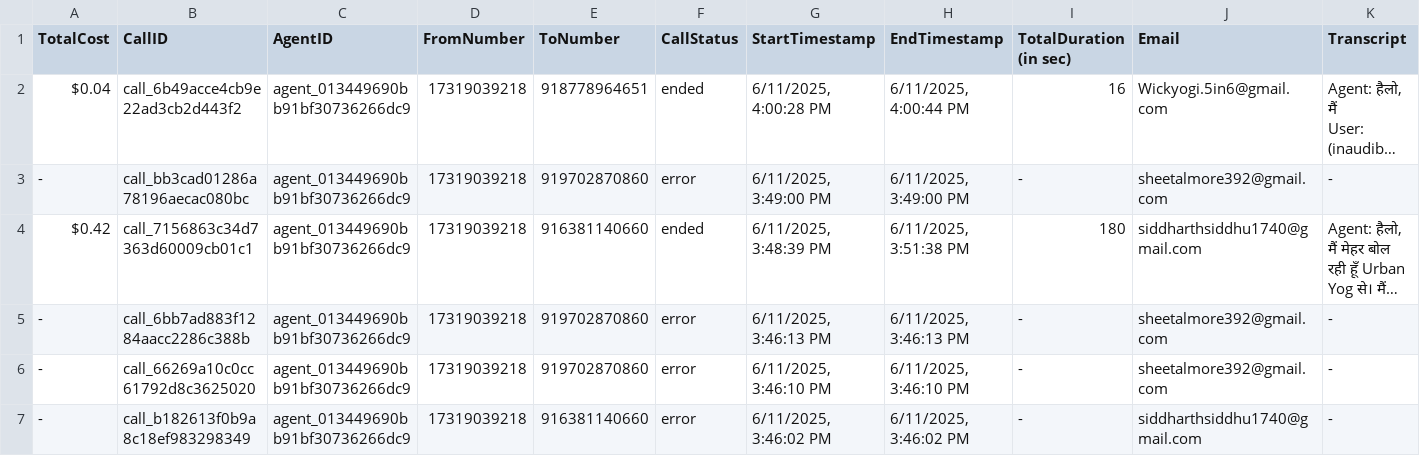
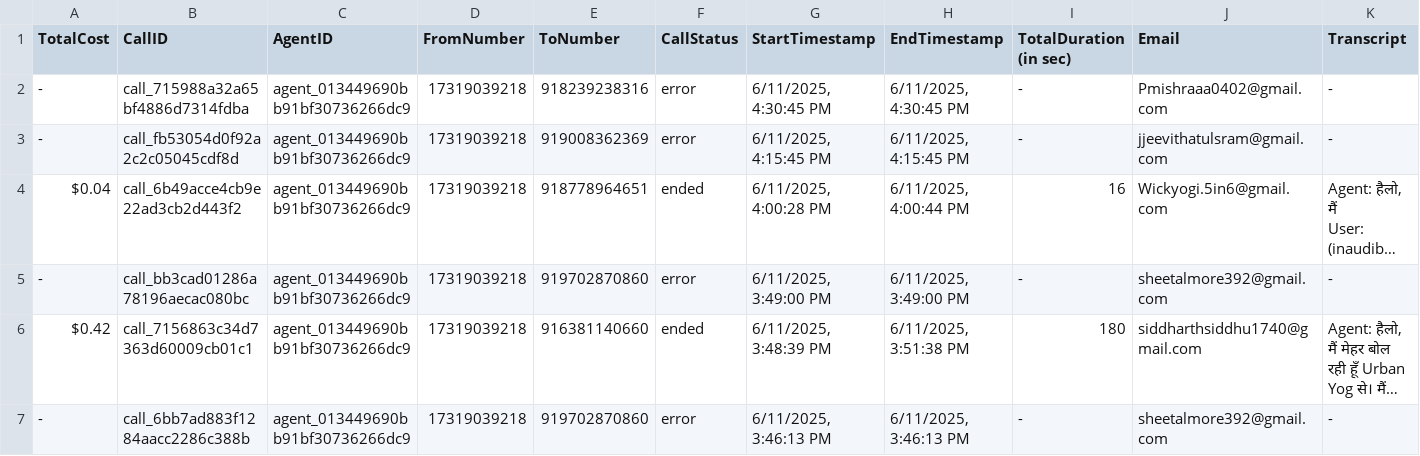
Before and after one commit to Urban-gabru-yog/Urban-Yog, a CSV file: data/call_data.csv, drawn as a sheet; only a part is shown; the shorter side is filled out with more unchanged rows; long unchanged cells end in …; rows hold the shown columns only; the diff names each change by its address in the sheet, - before the commit and + after, or states it on an @@ line.

```diff
--- a/data/call_data.csv
+++ b/data/call_data.csv
+row 2: - | call_715988a32a65bf4886d7314fdba | agent_013449690bb91bf30736266dc9 | 17319039218 | 918239238316 | error | 6/11/2025, 4:30:45 PM | 6/11/2025, 4:30:45 PM | - | Pmishraaa0402@gmail.com | -
+row 3: - | call_fb53054d0f92a2c2c05045cdf8d | agent_013449690bb91bf30736266dc9 | 17319039218 | 919008362369 | error | 6/11/2025, 4:15:45 PM | 6/11/2025, 4:15:45 PM | - | jjeevithatulsram@gmail.com | -
```
Also changed, not shown: data/merged_data.csv, 1 other file.
